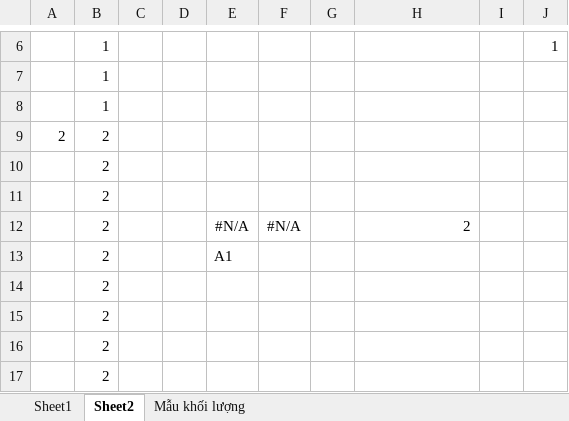
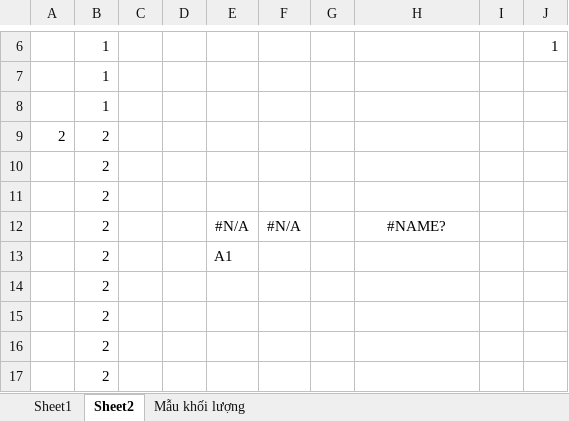
Before and after one commit to lync91/nvexcel-react, an Excel workbook: Mau.xlsx, sheet Sheet2, drawn as a sheet; only a part is shown, gaps mark what is left out; values as stored, in another font and other column widths than the file's, no borders; the diff names each change by its address in the sheet, - before the commit and + after, or states it on an @@ line.

```diff
--- a/Mau.xlsx (sheet Sheet2)
+++ b/Mau.xlsx (sheet Sheet2)
-H12: 2
+H12: #NAME?
-H12 alignment: right
+H12 alignment: center
```
Also changed, not shown: 14 other files.
